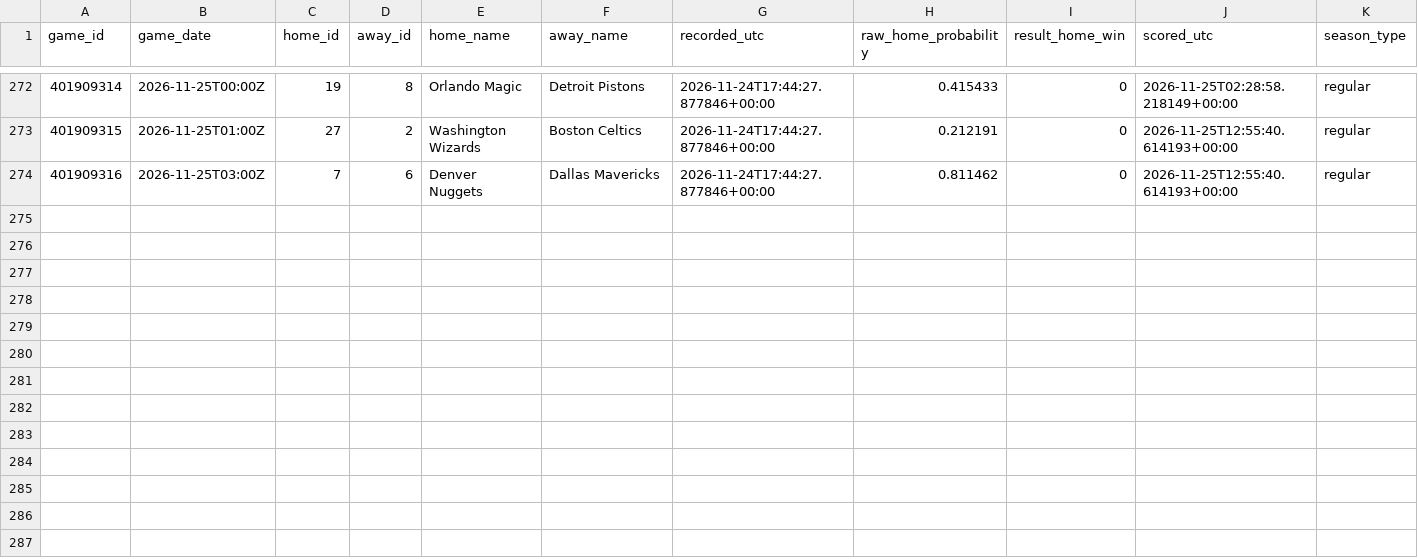
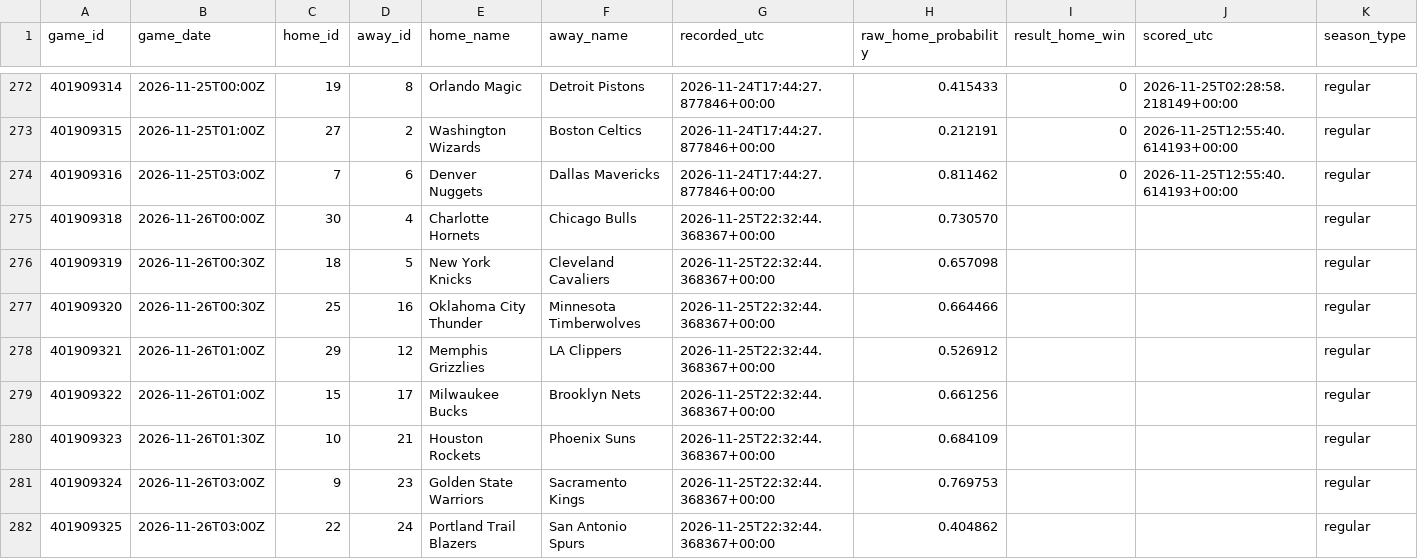
Before and after one commit to hpsyntheticoilsusa-gif/kalshi-ai-paper-trader, a CSV file: data/nba_forward_predictions.csv, drawn as a sheet; only a part is shown, gaps mark what is left out.

```diff
--- a/data/nba_forward_predictions.csv
+++ b/data/nba_forward_predictions.csv
@@ -274 +274,9 @@ game_id,game_date,home_id,away_id,home_name,away_name,recorded_utc,raw_home_prob
 401909316,2026-11-25T03:00Z,7,6,Denver Nuggets,Dallas Mavericks,2026-11-24T17:44:27.877846+00:00,0.811462,0,2026-11-25T12:55:40.614193+00:00,regular
+401909318,2026-11-26T00:00Z,30,4,Charlotte Hornets,Chicago Bulls,2026-11-25T22:32:44.368367+00:00,0.730570,,,regular
+401909319,2026-11-26T00:30Z,18,5,New York Knicks,Cleveland Cavaliers,2026-11-25T22:32:44.368367+00:00,0.657098,,,regular
+401909320,2026-11-26T00:30Z,25,16,Oklahoma City Thunder,Minnesota Timberwolves,2026-11-25T22:32:44.368367+00:00,0.664466,,,regular
+401909321,2026-11-26T01:00Z,29,12,Memphis Grizzlies,LA Clippers,2026-11-25T22:32:44.368367+00:00,0.526912,,,regular
+401909322,2026-11-26T01:00Z,15,17,Milwaukee Bucks,Brooklyn Nets,2026-11-25T22:32:44.368367+00:00,0.661256,,,regular
+401909323,2026-11-26T01:30Z,10,21,Houston Rockets,Phoenix Suns,2026-11-25T22:32:44.368367+00:00,0.684109,,,regular
+401909324,2026-11-26T03:00Z,9,23,Golden State Warriors,Sacramento Kings,2026-11-25T22:32:44.368367+00:00,0.769753,,,regular
+401909325,2026-11-26T03:00Z,22,24,Portland Trail Blazers,San Antonio Spurs,2026-11-25T22:32:44.368367+00:00,0.404862,,,regular
```
Also changed, not shown: data/weather_candidates.csv, data/weather_outcomes.csv, 18 other files.
